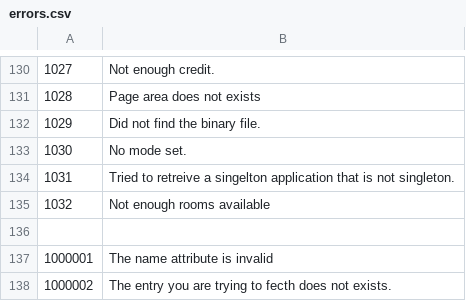
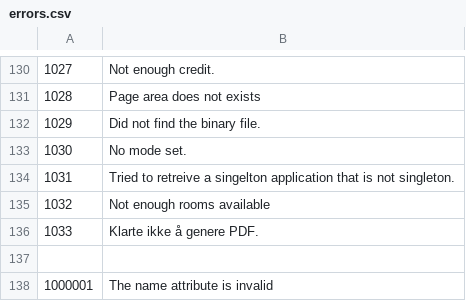
Before and after one commit to tamzidoronno/zaui-v4, a CSV file: com.getshop.client/language/en/errors.csv, drawn as a sheet; only a part is shown, gaps mark what is left out; the shorter side is filled out with more unchanged rows; the diff names each change by its address in the sheet, - before the commit and + after, or states it on an @@ line.

```diff
--- a/com.getshop.client/language/en/errors.csv
+++ b/com.getshop.client/language/en/errors.csv
+row 136: 1033 | Klarte ikke å genere PDF.
```
Also changed, not shown: 21 other files.
